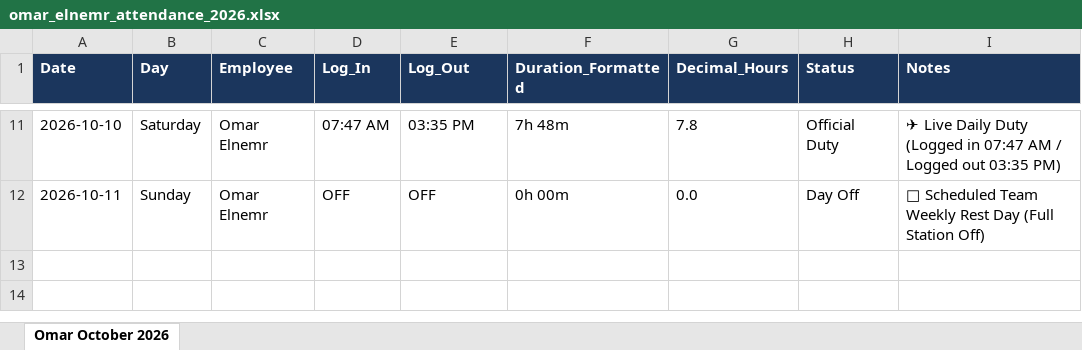
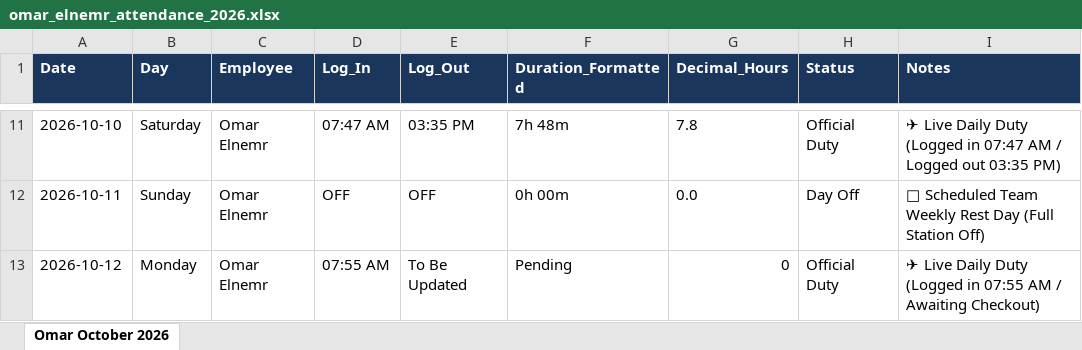
Before and after one commit to xionforbusiness-glitch/aethelgard-vault, an Excel workbook: omar_elnemr_attendance_2026.xlsx, sheet Omar October 2026, drawn as a sheet; only a part is shown, gaps mark what is left out; values as stored, in another font and other column widths than the file's, no borders; the diff names each change by its address in the sheet, - before the commit and + after, or states it on an @@ line.

```diff
--- a/omar_elnemr_attendance_2026.xlsx (sheet Omar October 2026)
+++ b/omar_elnemr_attendance_2026.xlsx (sheet Omar October 2026)
+row 13: 2026-10-12 | Monday | Omar Elnemr | 07:55 AM | To Be Updated | Pending | 0 | Official Duty | ✈ Live Daily Duty (Logged in 07:55 AM / Awaiting Checkout)
```
Also changed, not shown: 1 other file.
